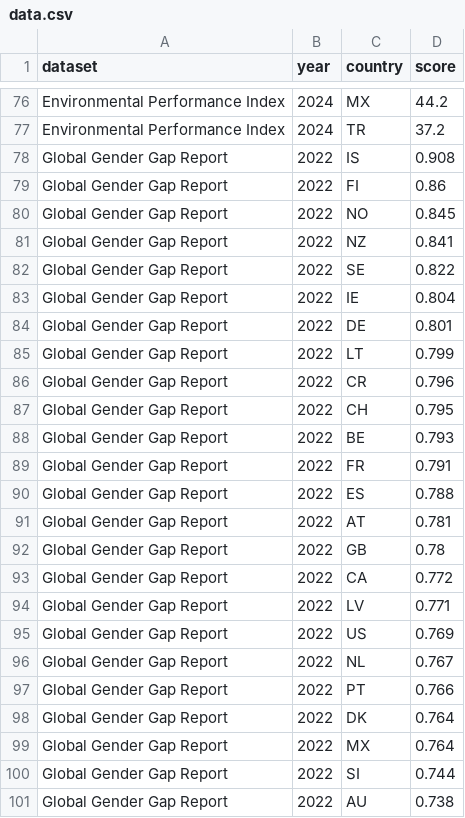
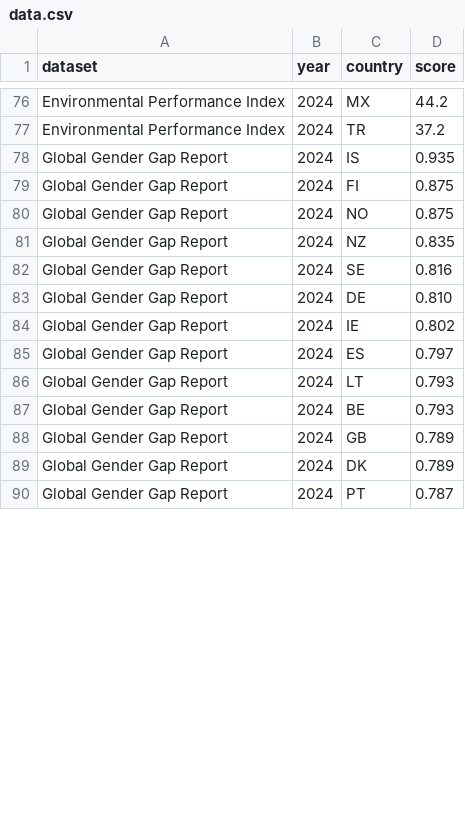
Before and after one commit to jhicksdev/oecd_rankings, a CSV file: data.csv, drawn as a sheet; only a part is shown, gaps mark what is left out; the diff covers the shown part only.

Commit message:
Update Global Gender Gap Report data to 2024 and adjust results.json scores

```diff
--- a/data.csv
+++ b/data.csv
@@ -77,25 +77,14 @@ Environmental Performance Index,2024,MX,44.2
 Environmental Performance Index,2024,TR,37.2
-Global Gender Gap Report,2022,IS,0.908
-Global Gender Gap Report,2022,FI,0.86
-Global Gender Gap Report,2022,NO,0.845
-Global Gender Gap Report,2022,NZ,0.841
-Global Gender Gap Report,2022,SE,0.822
-Global Gender Gap Report,2022,IE,0.804
-Global Gender Gap Report,2022,DE,0.801
-Global Gender Gap Report,2022,LT,0.799
-Global Gender Gap Report,2022,CR,0.796
-Global Gender Gap Report,2022,CH,0.795
-Global Gender Gap Report,2022,BE,0.793
-Global Gender Gap Report,2022,FR,0.791
-Global Gender Gap Report,2022,ES,0.788
-Global Gender Gap Report,2022,AT,0.781
-Global Gender Gap Report,2022,GB,0.78
-Global Gender Gap Report,2022,CA,0.772
-Global Gender Gap Report,2022,LV,0.771
-Global Gender Gap Report,2022,US,0.769
-Global Gender Gap Report,2022,NL,0.767
-Global Gender Gap Report,2022,PT,0.766
-Global Gender Gap Report,2022,DK,0.764
-Global Gender Gap Report,2022,MX,0.764
-Global Gender Gap Report,2022,SI,0.744
-Global Gender Gap Report,2022,AU,0.738
+Global Gender Gap Report,2024,IS,0.935
+Global Gender Gap Report,2024,FI,0.875
+Global Gender Gap Report,2024,NO,0.875
+Global Gender Gap Report,2024,NZ,0.835
+Global Gender Gap Report,2024,SE,0.816
+Global Gender Gap Report,2024,DE,0.810
+Global Gender Gap Report,2024,IE,0.802
+Global Gender Gap Report,2024,ES,0.797
+Global Gender Gap Report,2024,LT,0.793
+Global Gender Gap Report,2024,BE,0.793
+Global Gender Gap Report,2024,GB,0.789
+Global Gender Gap Report,2024,DK,0.789
+Global Gender Gap Report,2024,PT,0.787
```
Also changed, not shown: 17 added rows, 6 removed rows and 16 edited cells elsewhere in this file, 2 other files.
